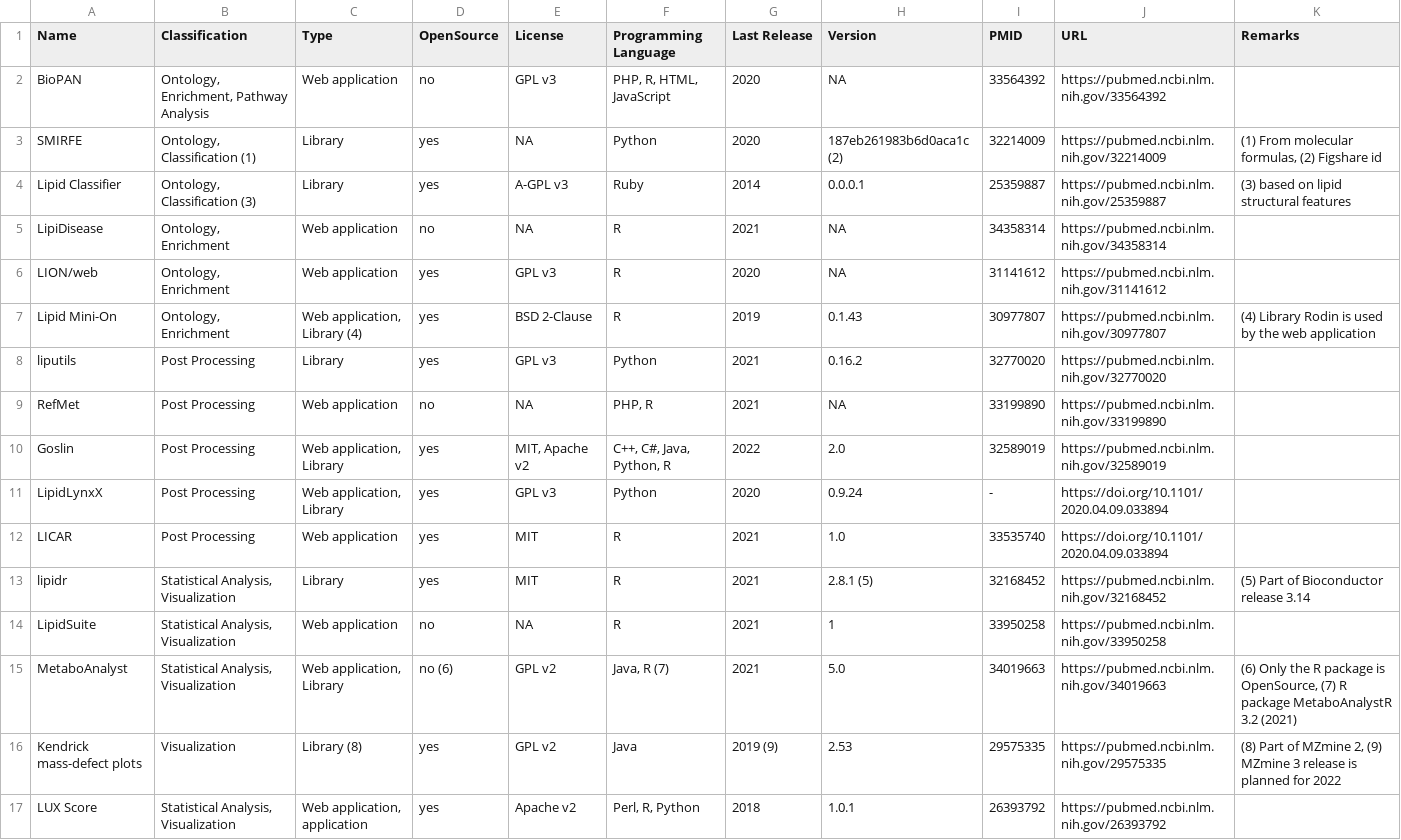
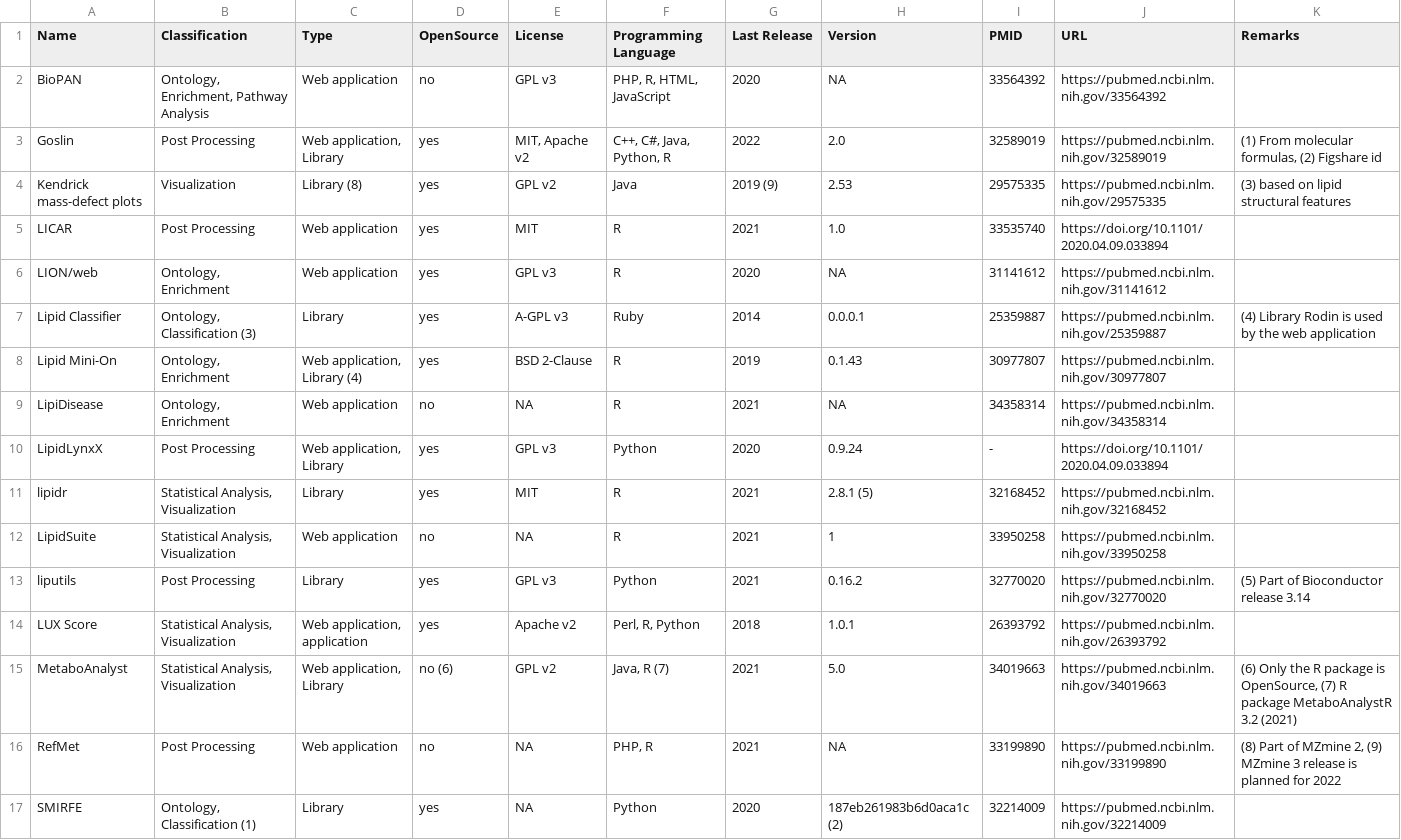
Before and after one commit to lifs-tools/awesome-lipidomics, a TSV file: Post_Processing_Vis_and_Stat_Analysis.tsv, drawn as a sheet.

```diff
--- a/Post_Processing_Vis_and_Stat_Analysis.tsv
+++ b/Post_Processing_Vis_and_Stat_Analysis.tsv
@@ -2,16 +2,16 @@ Name	Classification	Type	OpenSource	License	Programming Language	Last Release	Ve
 BioPAN	Ontology, Enrichment, Pathway Analysis	Web application	no	GPL v3	PHP, R, HTML, JavaScript	2020	NA	33564392	https://pubmed.ncbi.nlm.nih.gov/33564392	
-SMIRFE	Ontology, Classification (1)	Library	yes	NA	Python	2020	187eb261983b6d0aca1c (2)	32214009	https://pubmed.ncbi.nlm.nih.gov/32214009	(1) From molecular formulas, (2) Figshare id
-Lipid Classifier	Ontology, Classification (3)	Library	yes	A-GPL v3	Ruby	2014	0.0.0.1	25359887	https://pubmed.ncbi.nlm.nih.gov/25359887	(3) based on lipid structural features
+Goslin	Post Processing	Web application, Library	yes	MIT, Apache v2	C++, C#, Java, Python, R	2022	2.0	32589019	https://pubmed.ncbi.nlm.nih.gov/32589019	(1) From molecular formulas, (2) Figshare id
+Kendrick mass-defect plots	Visualization	Library (8)	yes	GPL v2	Java	2019 (9)	2.53	29575335	https://pubmed.ncbi.nlm.nih.gov/29575335	(3) based on lipid structural features
+LICAR	Post Processing	Web application	yes	MIT	R	2021	1.0	33535740	https://doi.org/10.1101/2020.04.09.033894	
+LION/web	Ontology, Enrichment	Web application	yes	GPL v3	R	2020	NA	31141612	https://pubmed.ncbi.nlm.nih.gov/31141612	
+Lipid Classifier	Ontology, Classification (3)	Library	yes	A-GPL v3	Ruby	2014	0.0.0.1	25359887	https://pubmed.ncbi.nlm.nih.gov/25359887	(4) Library Rodin is used by the web application
+Lipid Mini-On	Ontology, Enrichment	Web application, Library (4)	yes	BSD 2-Clause	R	2019	0.1.43	30977807	https://pubmed.ncbi.nlm.nih.gov/30977807	
 LipiDisease	Ontology, Enrichment	Web application	no	NA	R	2021	NA	34358314	https://pubmed.ncbi.nlm.nih.gov/34358314	
-LION/web	Ontology, Enrichment	Web application	yes	GPL v3	R	2020	NA	31141612	https://pubmed.ncbi.nlm.nih.gov/31141612	
-Lipid Mini-On	Ontology, Enrichment	Web application, Library (4)	yes	BSD 2-Clause	R	2019	0.1.43	30977807	https://pubmed.ncbi.nlm.nih.gov/30977807	(4) Library Rodin is used by the web application
-liputils	Post Processing	Library	yes	GPL v3	Python	2021	0.16.2	32770020	https://pubmed.ncbi.nlm.nih.gov/32770020	
-RefMet	Post Processing	Web application	no	NA	PHP, R	2021	NA	33199890	https://pubmed.ncbi.nlm.nih.gov/33199890	
-Goslin	Post Processing	Web application, Library	yes	MIT, Apache v2	C++, C#, Java, Python, R	2022	2.0	32589019	https://pubmed.ncbi.nlm.nih.gov/32589019	
 LipidLynxX	Post Processing	Web application, Library	yes	GPL v3	Python	2020	0.9.24	-	https://doi.org/10.1101/2020.04.09.033894	
-LICAR	Post Processing	Web application	yes	MIT	R	2021	1.0	33535740	https://doi.org/10.1101/2020.04.09.033894	
-lipidr	Statistical Analysis, Visualization	Library	yes	MIT	R	2021	2.8.1 (5)	32168452	https://pubmed.ncbi.nlm.nih.gov/32168452	(5) Part of Bioconductor release 3.14
+lipidr	Statistical Analysis, Visualization	Library	yes	MIT	R	2021	2.8.1 (5)	32168452	https://pubmed.ncbi.nlm.nih.gov/32168452	
 LipidSuite	Statistical Analysis, Visualization	Web application	no	NA	R	2021	1	33950258	https://pubmed.ncbi.nlm.nih.gov/33950258	
+liputils	Post Processing	Library	yes	GPL v3	Python	2021	0.16.2	32770020	https://pubmed.ncbi.nlm.nih.gov/32770020	(5) Part of Bioconductor release 3.14
+LUX Score	Statistical Analysis, Visualization	Web application, application	yes	Apache v2	Perl, R, Python	2018	1.0.1	26393792	https://pubmed.ncbi.nlm.nih.gov/26393792	
 MetaboAnalyst	Statistical Analysis, Visualization	Web application, Library	no (6)	GPL v2	Java, R (7)	2021	5.0	34019663	https://pubmed.ncbi.nlm.nih.gov/34019663	(6) Only the R package is OpenSource, (7) R package MetaboAnalystR 3.2 (2021)
-Kendrick mass-defect plots	Visualization	Library (8)	yes	GPL v2	Java	2019 (9)	2.53	29575335	https://pubmed.ncbi.nlm.nih.gov/29575335	(8) Part of MZmine 2, (9) MZmine 3 release is planned for 2022
-LUX Score	Statistical Analysis, Visualization	Web application, application	yes	Apache v2	Perl, R, Python	2018	1.0.1	26393792	https://pubmed.ncbi.nlm.nih.gov/26393792	
+RefMet	Post Processing	Web application	no	NA	PHP, R	2021	NA	33199890	https://pubmed.ncbi.nlm.nih.gov/33199890	(8) Part of MZmine 2, (9) MZmine 3 release is planned for 2022
+SMIRFE	Ontology, Classification (1)	Library	yes	NA	Python	2020	187eb261983b6d0aca1c (2)	32214009	https://pubmed.ncbi.nlm.nih.gov/32214009	
```
Also changed, not shown: Databases_Repositories_and_other_Resources.tsv, Lipid_Identification.tsv, 2 other files.
